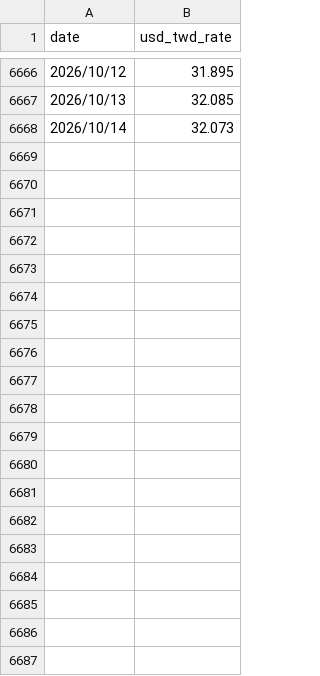
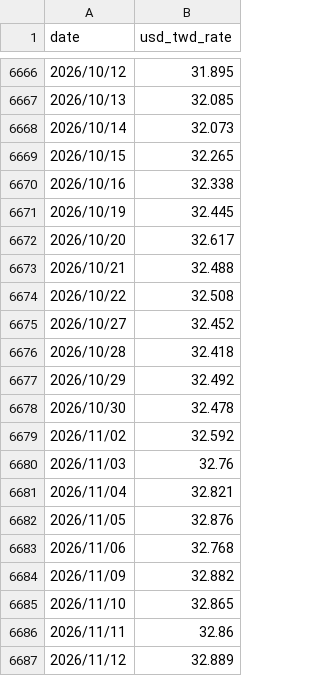
Before and after one commit to JayHuang1989/ExchangeRate, a CSV file: rate_usd_twd.csv, drawn as a sheet; only a part is shown, gaps mark what is left out; the diff covers the shown part only; the diff names each change by its address in the sheet, - before the commit and + after, or states it on an @@ line.

```diff
--- a/rate_usd_twd.csv
+++ b/rate_usd_twd.csv
+row 6669: 2026/10/15 | 32.265
+row 6670: 2026/10/16 | 32.338
+row 6671: 2026/10/19 | 32.445
+row 6672: 2026/10/20 | 32.617
+row 6673: 2026/10/21 | 32.488
+row 6674: 2026/10/22 | 32.508
+row 6675: 2026/10/27 | 32.452
+row 6676: 2026/10/28 | 32.418
+row 6677: 2026/10/29 | 32.492
+row 6678: 2026/10/30 | 32.478
+row 6679: 2026/11/02 | 32.592
+row 6680: 2026/11/03 | 32.76
+row 6681: 2026/11/04 | 32.821
+row 6682: 2026/11/05 | 32.876
+row 6683: 2026/11/06 | 32.768
+row 6684: 2026/11/09 | 32.882
+row 6685: 2026/11/10 | 32.865
+row 6686: 2026/11/11 | 32.86
+row 6687: 2026/11/12 | 32.889
```
Also changed, not shown: 11 added rows elsewhere in this file, rate_merge.csv, rate_quote_time.csv, 4 other files.
